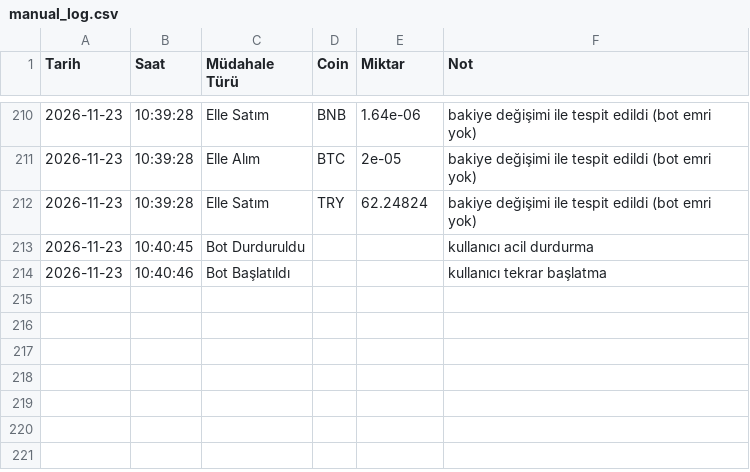
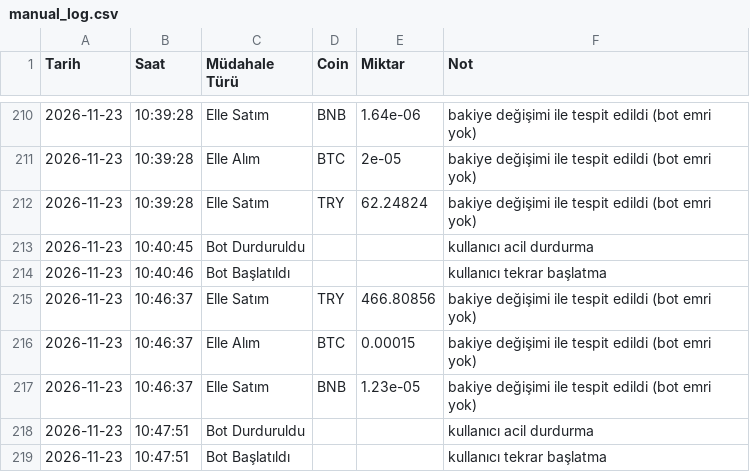
Before and after one commit to hakansazci01/hsc-borsa-analiz, a CSV file: manual_log.csv, drawn as a sheet; only a part is shown, gaps mark what is left out; the diff names each change by its address in the sheet, - before the commit and + after, or states it on an @@ line.

```diff
--- a/manual_log.csv
+++ b/manual_log.csv
+row 215: 2026-11-23 | 10:46:37 | Elle Satım | TRY | 466.80856 | bakiye değişimi ile tespit edildi (bot emri yok)
+row 216: 2026-11-23 | 10:46:37 | Elle Alım | BTC | 0.00015 | bakiye değişimi ile tespit edildi (bot emri yok)
+row 217: 2026-11-23 | 10:46:37 | Elle Satım | BNB | 1.23e-05 | bakiye değişimi ile tespit edildi (bot emri yok)
+row 218: 2026-11-23 | 10:47:51 | Bot Durduruldu |  |  | kullanıcı acil durdurma
+row 219: 2026-11-23 | 10:47:51 | Bot Başlatıldı |  |  | kullanıcı tekrar başlatma
```
Also changed, not shown: monthly_backtest.csv, params_history.csv, 5 other files.
